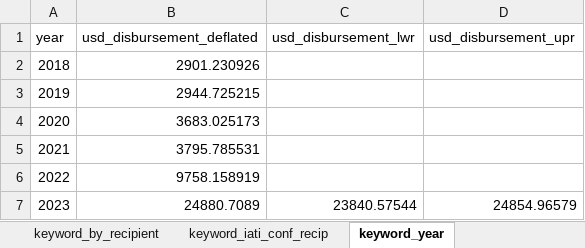
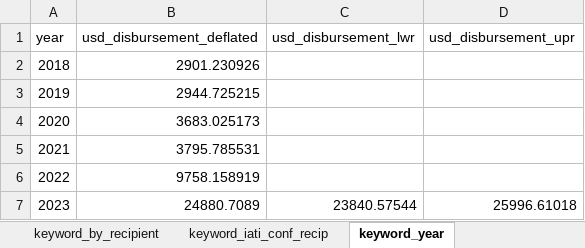
Before and after one commit to akmiller01/HFHI-NLP, an Excel workbook: output/keyword_analysis.xlsx, sheet keyword_year, drawn as a sheet; values as stored, in another font and other column widths than the file's, no borders; charts and pictures not drawn; the diff names each change by its address in the sheet, - before the commit and + after, or states it on an @@ line.

```diff
--- a/output/keyword_analysis.xlsx (sheet keyword_year)
+++ b/output/keyword_analysis.xlsx (sheet keyword_year)
-D7 (usd_disbursement_upr): 24854.96579
+D7 (usd_disbursement_upr): 25996.61018
```
Also changed, not shown: sheet keyword_iati_conf_recip, output/current_sector_analysis.xlsx, 6 other files.
